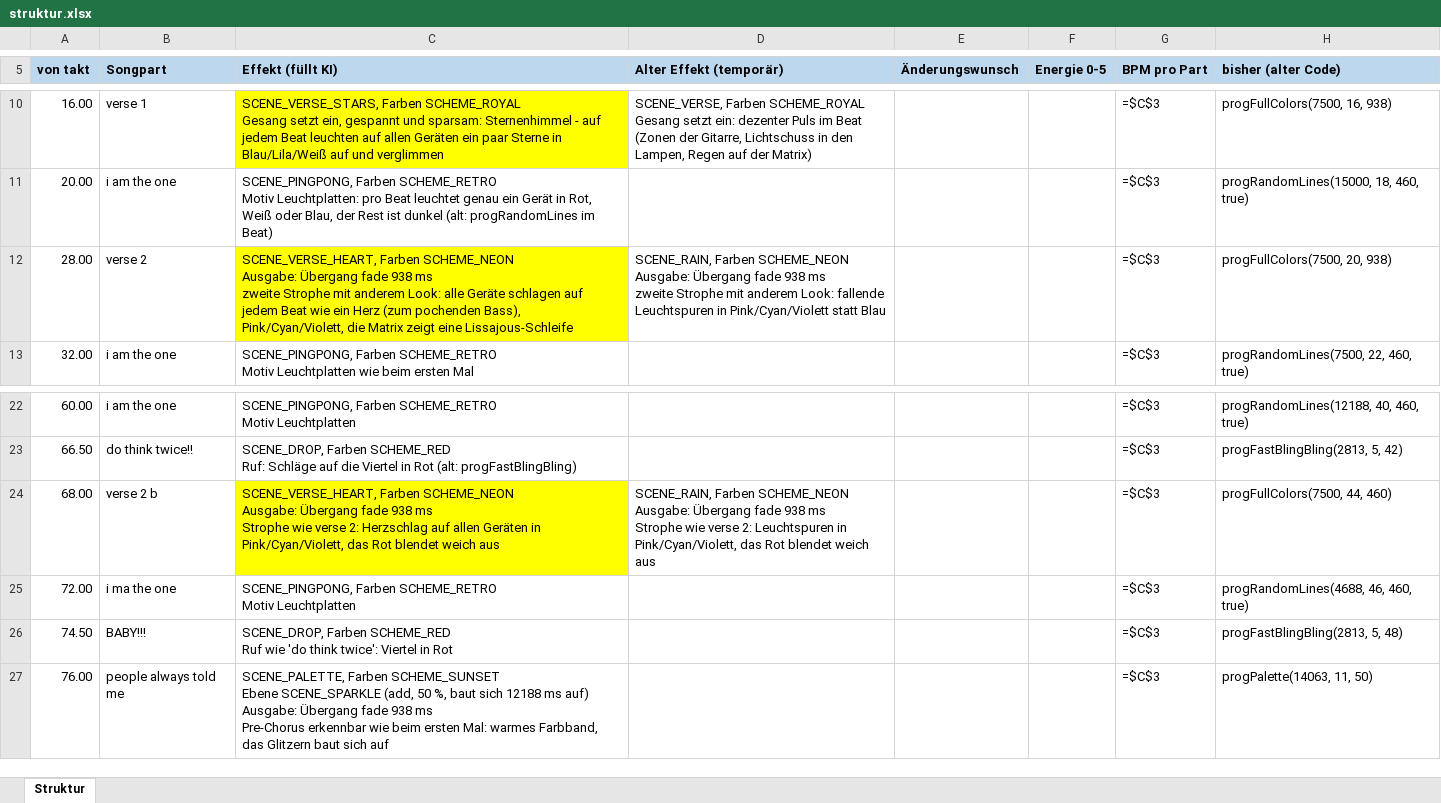
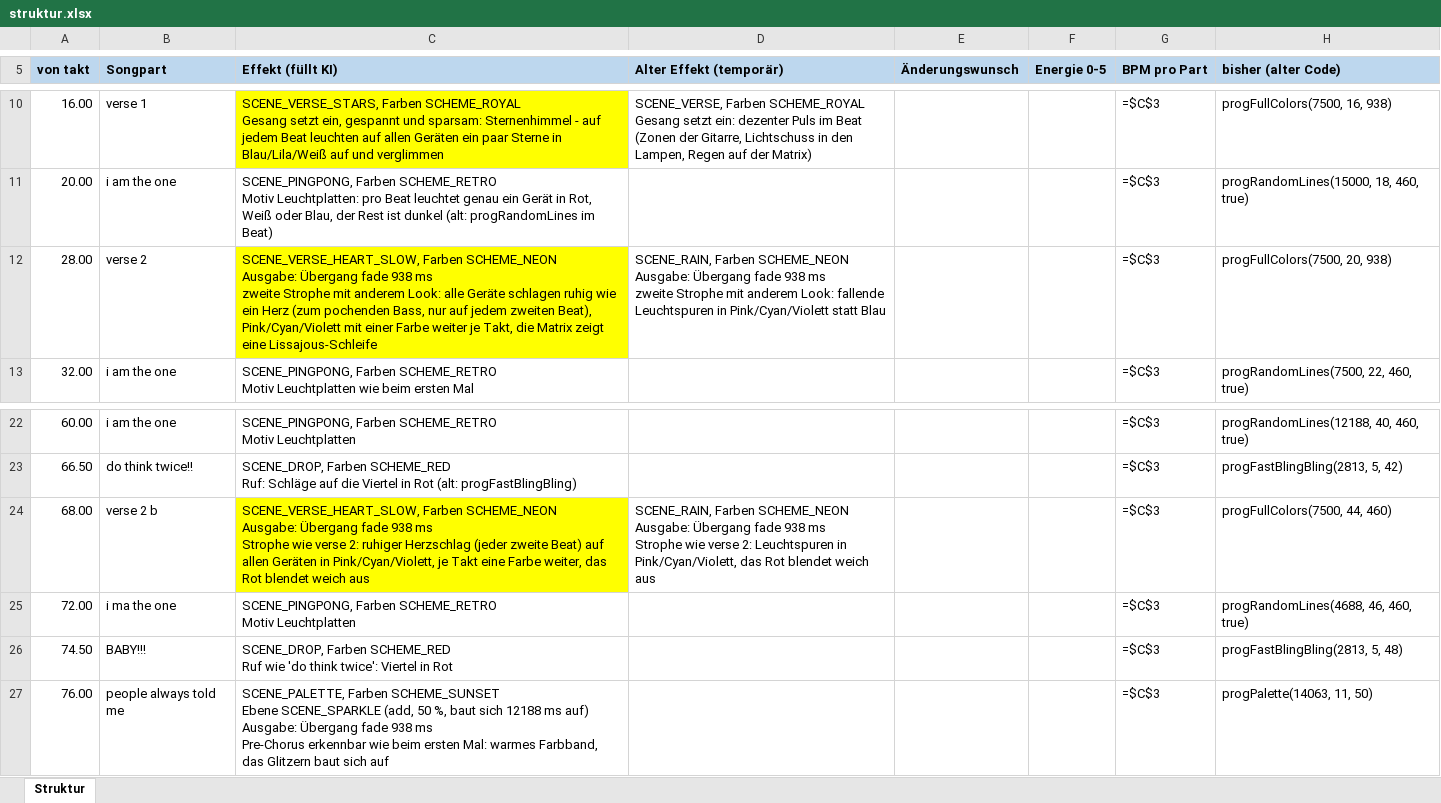
Before and after one commit to just4phil/LED-GIT_on_YULC, an Excel workbook: songs/BillieJean_v1/quelle/struktur.xlsx, sheet Struktur, drawn as a sheet; only a part is shown, gaps mark what is left out; values as stored, in another font and other column widths than the file's, no borders; formulas without a stored value are shown as written; ↵ is a line break in a cell; the diff names each change by its address in the sheet, - before the commit and + after, or states it on an @@ line.

```diff
--- a/songs/BillieJean_v1/quelle/struktur.xlsx (sheet Struktur)
+++ b/songs/BillieJean_v1/quelle/struktur.xlsx (sheet Struktur)
-C12 (Effekt (füllt KI)): SCENE_VERSE_HEART, Farben SCHEME_NEON ↵ Ausgabe: Übergang fade 938 ms ↵ zweite Strophe mit anderem Look: alle Geräte schlagen auf jedem Beat wie ein Herz (zum pochenden Bass), Pink/Cyan/Violett, die Matrix…
+C12 (Effekt (füllt KI)): SCENE_VERSE_HEART_SLOW, Farben SCHEME_NEON ↵ Ausgabe: Übergang fade 938 ms ↵ zweite Strophe mit anderem Look: alle Geräte schlagen ruhig wie ein Herz (zum pochenden Bass, nur auf jedem zweiten Beat), Pink/Cyan/Violett mit einer Farbe weiter je Takt, die Matrix…
-C24 (Effekt (füllt KI)): SCENE_VERSE_HEART, Farben SCHEME_NEON ↵ Ausgabe: Übergang fade 938 ms ↵ Strophe wie verse 2: Herzschlag auf allen Geräten in Pink/Cyan/Violett, das Rot…
+C24 (Effekt (füllt KI)): SCENE_VERSE_HEART_SLOW, Farben SCHEME_NEON ↵ Ausgabe: Übergang fade 938 ms ↵ Strophe wie verse 2: ruhiger Herzschlag (jeder zweite Beat) auf allen Geräten in Pink/Cyan/Violett, je Takt eine Farbe weiter, das Rot…
```
Also changed, not shown: 6 other files.
